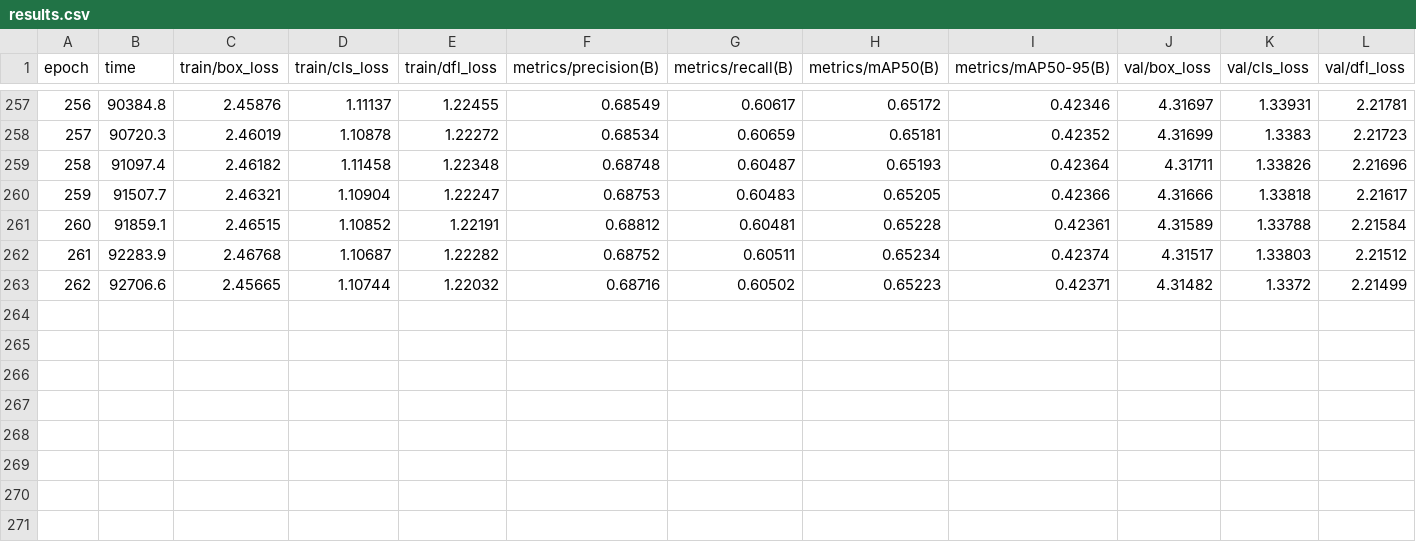
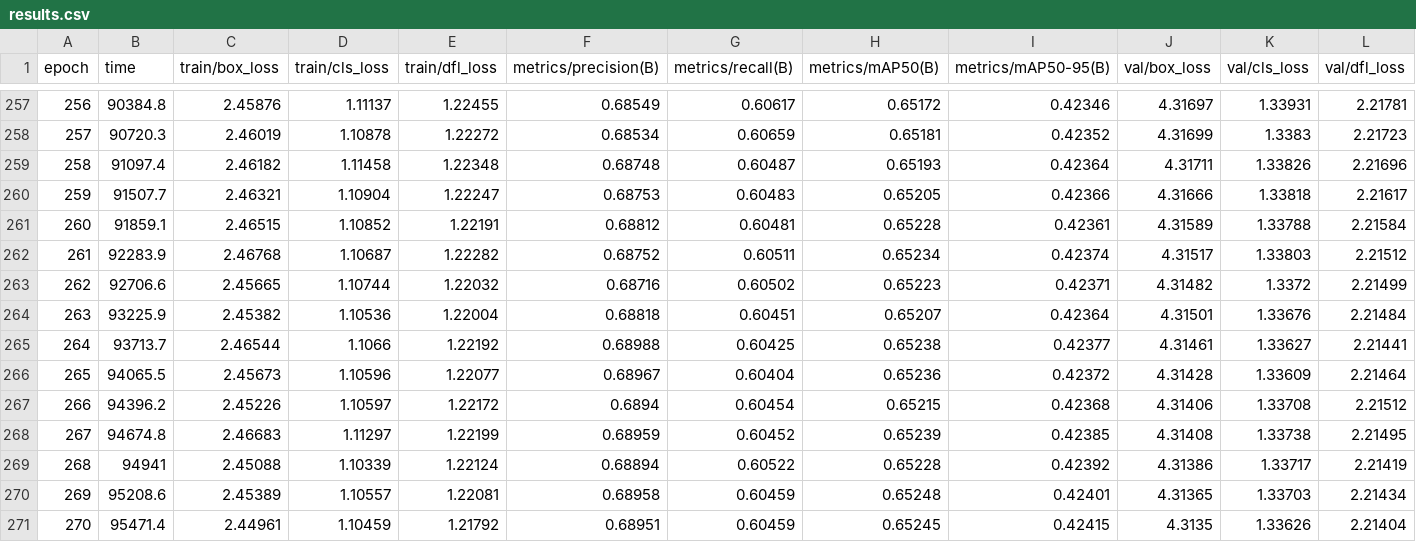
Before and after one commit to wrrte/2025winterlab, a CSV file: type_choemj/weights/trained/train5/results.csv, drawn as a sheet; only a part is shown, gaps mark what is left out; rows hold the shown columns only; the diff names each change by its address in the sheet, - before the commit and + after, or states it on an @@ line.

```diff
--- a/type_choemj/weights/trained/train5/results.csv
+++ b/type_choemj/weights/trained/train5/results.csv
+row 264: 263 | 93225.9 | 2.45382 | 1.10536 | 1.22004 | 0.68818 | 0.60451 | 0.65207 | 0.42364 | 4.31501 | 1.33676 | 2.21484
+row 265: 264 | 93713.7 | 2.46544 | 1.1066 | 1.22192 | 0.68988 | 0.60425 | 0.65238 | 0.42377 | 4.31461 | 1.33627 | 2.21441
+row 266: 265 | 94065.5 | 2.45673 | 1.10596 | 1.22077 | 0.68967 | 0.60404 | 0.65236 | 0.42372 | 4.31428 | 1.33609 | 2.21464
+row 267: 266 | 94396.2 | 2.45226 | 1.10597 | 1.22172 | 0.6894 | 0.60454 | 0.65215 | 0.42368 | 4.31406 | 1.33708 | 2.21512
+row 268: 267 | 94674.8 | 2.46683 | 1.11297 | 1.22199 | 0.68959 | 0.60452 | 0.65239 | 0.42385 | 4.31408 | 1.33738 | 2.21495
+row 269: 268 | 94941 | 2.45088 | 1.10339 | 1.22124 | 0.68894 | 0.60522 | 0.65228 | 0.42392 | 4.31386 | 1.33717 | 2.21419
+row 270: 269 | 95208.6 | 2.45389 | 1.10557 | 1.22081 | 0.68958 | 0.60459 | 0.65248 | 0.42401 | 4.31365 | 1.33703 | 2.21434
+row 271: 270 | 95471.4 | 2.44961 | 1.10459 | 1.21792 | 0.68951 | 0.60459 | 0.65245 | 0.42415 | 4.3135 | 1.33626 | 2.21404
```
Also changed, not shown: 18 other files.
